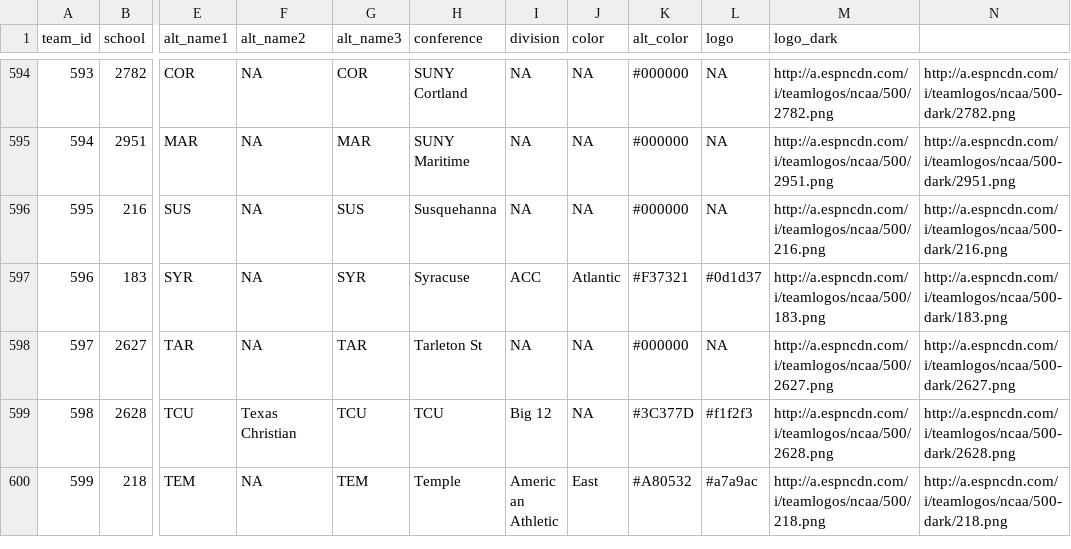
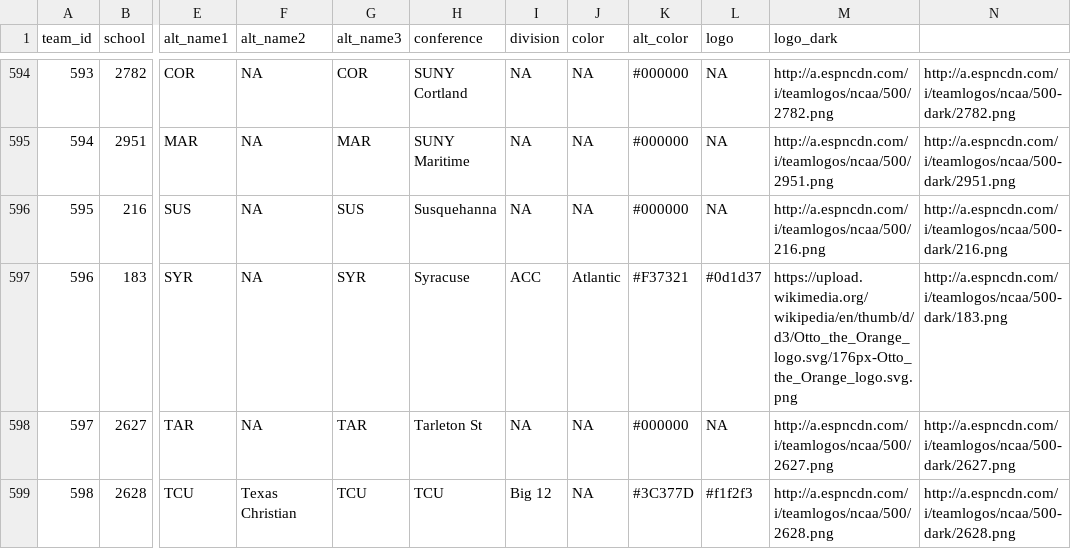
Before and after one commit to CFBNumbers/logos, a CSV file: cfblogos.csv, drawn as a sheet; only a part is shown, gaps mark what is left out; the shorter side is filled out with more unchanged rows; the diff names each change by its address in the sheet, - before the commit and + after, or states it on an @@ line.

Commit message:
Add files via upload

```diff
--- a/cfblogos.csv
+++ b/cfblogos.csv
-M597 (logo_dark): http://a.espncdn.com/i/teamlogos/ncaa/500/183.png
+M597 (logo_dark): https://upload.wikimedia.org/wikipedia/en/thumb/d/d3/Otto_the_Orange_logo.svg/176px-Otto_the_Orange_logo.svg.png
```
